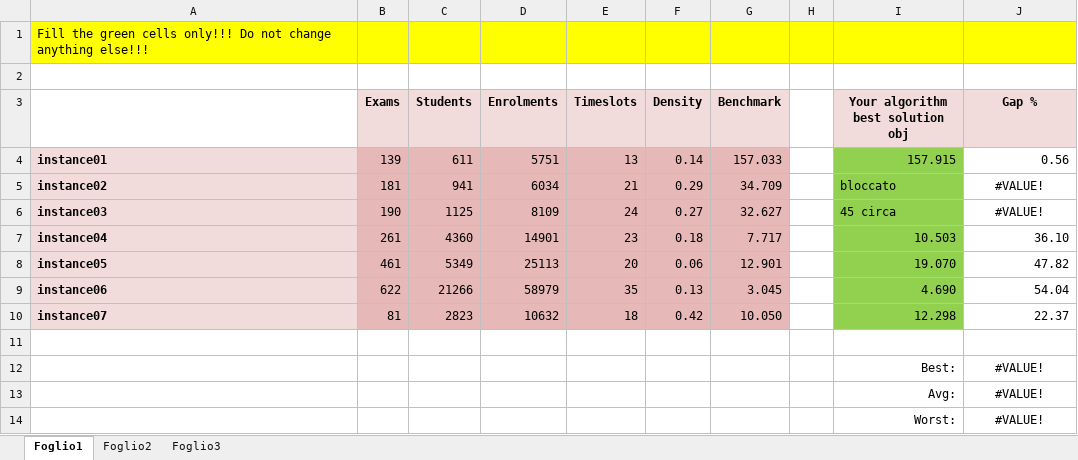
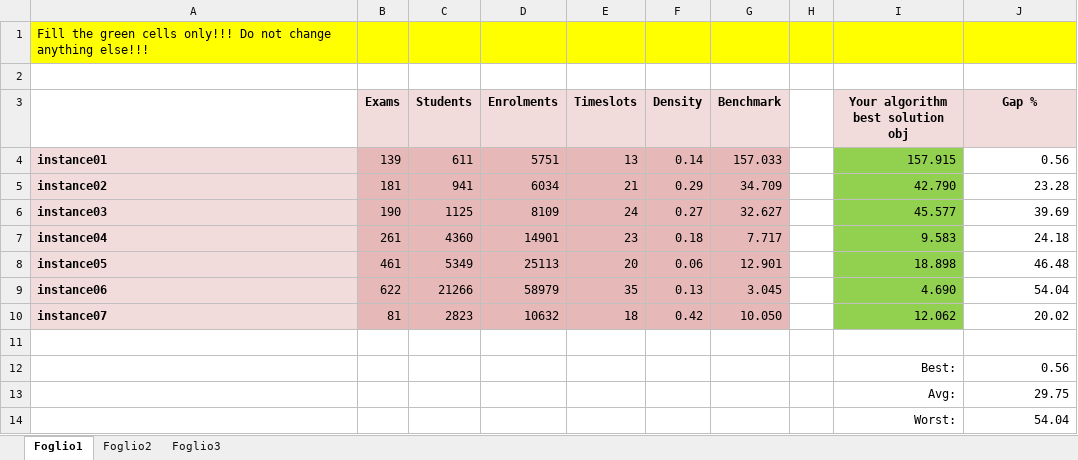
Before and after one commit to vintop95/ETPproject_OMAAL_group20, an Excel workbook: benchmarks.xlsx, sheet Foglio1, drawn as a sheet; values as stored, in another font and other column widths than the file's, no borders; the diff names each change by its address in the sheet, - before the commit and + after, or states it on an @@ line.

```diff
--- a/benchmarks.xlsx (sheet Foglio1)
+++ b/benchmarks.xlsx (sheet Foglio1)
-I5 (Your algorithm best solution obj): bloccato
+I5 (Your algorithm best solution obj): 42.790
-J5 (Gap %): #VALUE!
+J5 (Gap %): 23.28
-J5:J6 alignment: center
+J5:J6 alignment: right
-I6 (Your algorithm best solution obj): 45 circa
+I6 (Your algorithm best solution obj): 45.577
-J6 (Gap %): #VALUE!
+J6 (Gap %): 39.69
-I7 (Your algorithm best solution obj): 10.503
+I7 (Your algorithm best solution obj): 9.583
-J7 (Gap %): 36.10
+J7 (Gap %): 24.18
-I8 (Your algorithm best solution obj): 19.070
+I8 (Your algorithm best solution obj): 18.898
-J8 (Gap %): 47.82
+J8 (Gap %): 46.48
-I10 (Your algorithm best solution obj): 12.298
+I10 (Your algorithm best solution obj): 12.062
-J10 (Gap %): 22.37
+J10 (Gap %): 20.02
-J12 (Gap %): #VALUE!
+J12 (Gap %): 0.56
-J12:J14 alignment: center
+J12:J14 alignment: right
-J13 (Gap %): #VALUE!
+J13 (Gap %): 29.75
-J14 (Gap %): #VALUE!
+J14 (Gap %): 54.04
```
Also changed, not shown: 12 other files.
